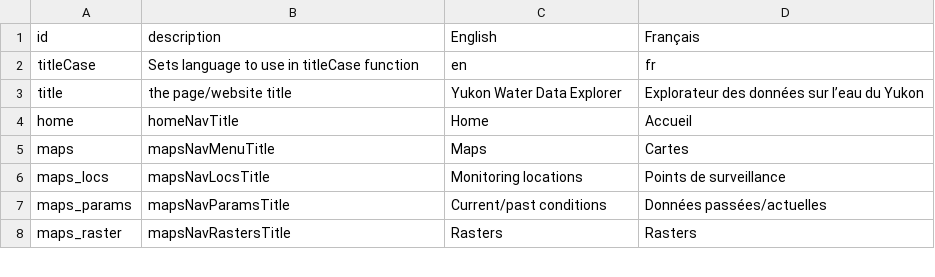
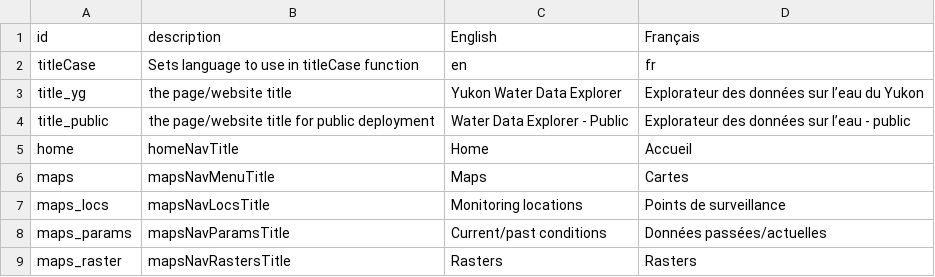
Before and after one commit to YukonWRB/YGwater, a CSV file: data-raw/translations.csv, drawn as a sheet; only a part is shown.

```diff
--- a/data-raw/translations.csv
+++ b/data-raw/translations.csv
@@ -2,3 +2,4 @@ id,description,English,Français
 titleCase,Sets language to use in titleCase function,en,fr
-title,the page/website title,Yukon Water Data Explorer,Explorateur des données sur l’eau du Yukon
+title_yg,the page/website title,Yukon Water Data Explorer,Explorateur des données sur l’eau du Yukon
+title_public,the page/website title for public deployment,Water Data Explorer - Public,Explorateur des données sur l’eau - public
 home,homeNavTitle,Home,Accueil
```
Also changed, not shown: 6 other files.
